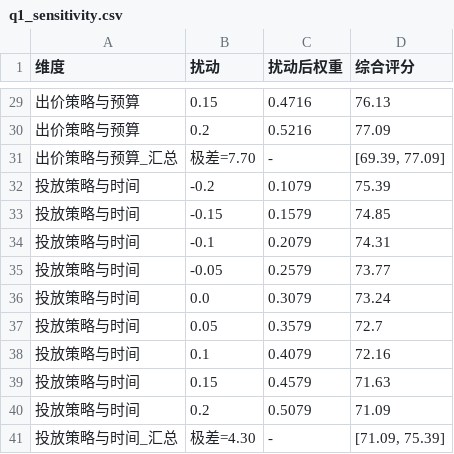
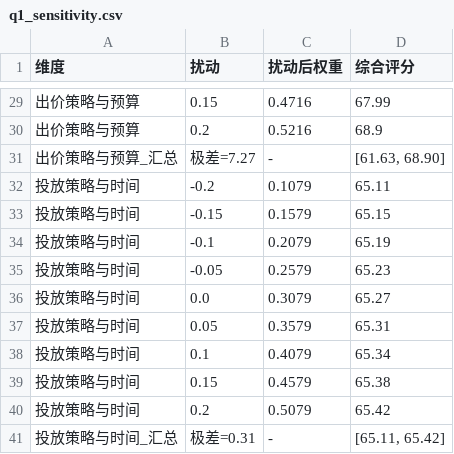
Before and after one commit to Liu3Beng-A/CUMCM2026, a CSV file: results/tables/q1_sensitivity.csv, drawn as a sheet; only a part is shown, gaps mark what is left out; the diff covers the shown part only.

```diff
--- a/results/tables/q1_sensitivity.csv
+++ b/results/tables/q1_sensitivity.csv
@@ -29,13 +29,13 @@
-出价策略与预算,0.15,0.4716,76.13
-出价策略与预算,0.2,0.5216,77.09
-出价策略与预算_汇总,极差=7.70,-,"[69.39, 77.09]"
-投放策略与时间,-0.2,0.1079,75.39
-投放策略与时间,-0.15,0.1579,74.85
-投放策略与时间,-0.1,0.2079,74.31
-投放策略与时间,-0.05,0.2579,73.77
-投放策略与时间,0.0,0.3079,73.24
-投放策略与时间,0.05,0.3579,72.7
-投放策略与时间,0.1,0.4079,72.16
-投放策略与时间,0.15,0.4579,71.63
-投放策略与时间,0.2,0.5079,71.09
-投放策略与时间_汇总,极差=4.30,-,"[71.09, 75.39]"
+出价策略与预算,0.15,0.4716,67.99
+出价策略与预算,0.2,0.5216,68.9
+出价策略与预算_汇总,极差=7.27,-,"[61.63, 68.90]"
+投放策略与时间,-0.2,0.1079,65.11
+投放策略与时间,-0.15,0.1579,65.15
+投放策略与时间,-0.1,0.2079,65.19
+投放策略与时间,-0.05,0.2579,65.23
+投放策略与时间,0.0,0.3079,65.27
+投放策略与时间,0.05,0.3579,65.31
+投放策略与时间,0.1,0.4079,65.34
+投放策略与时间,0.15,0.4579,65.38
+投放策略与时间,0.2,0.5079,65.42
+投放策略与时间_汇总,极差=0.31,-,"[65.11, 65.42]"
```
Also changed, not shown: 29 edited cells elsewhere in this file, results/tables/q1_sensitivity_summary.csv, 33 other files.
